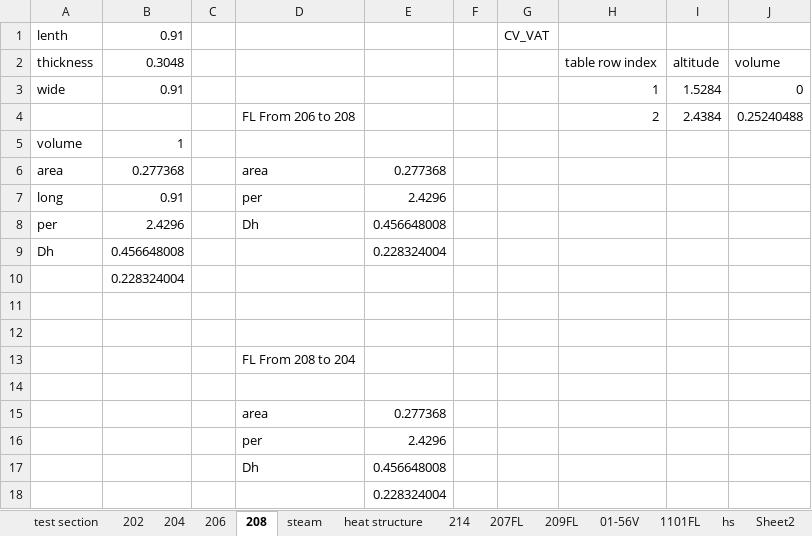
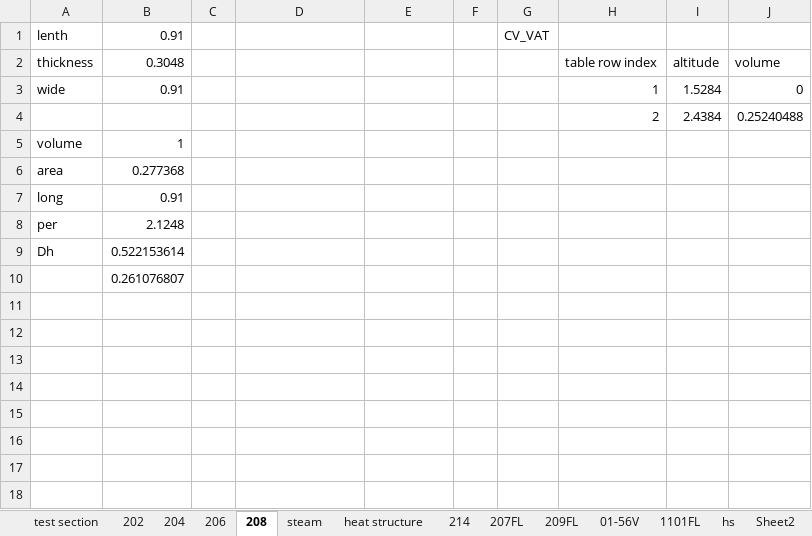
Before and after one commit to FuWen/TEST-203, an Excel workbook: 36 volumes connect to hs/Nodalization-AP600-MELCOR - more volume.xlsx, sheet 208, drawn as a sheet; values as stored, in another font and other column widths than the file's, no borders; removed rows and columns are numbered as before the commit, all else as after; the diff names each change by its address in the sheet, - before the commit and + after, or states it on an @@ line.

```diff
--- a/36 volumes connect to hs/Nodalization-AP600-MELCOR - more volume.xlsx (sheet 208)
+++ b/36 volumes connect to hs/Nodalization-AP600-MELCOR - more volume.xlsx (sheet 208)
-D4: FL From 206 to 208
+D4: (empty)
-D6: area
+D6: (empty)
-E6: 0.277368
+E6: (empty)
-D7: per
+D7: (empty)
-E7: 2.4296
+E7: (empty)
-row 8: per | 2.4296 |  | Dh | 0.456648008
+row 8: per | 2.1248
-B9: 0.456648008
+B9: 0.522153614
-E9: 0.228324004
+E9: (empty)
-B10: 0.228324004
+B10: 0.261076807
-row 11: (empty)
-row 12: (empty)
-row 13:  |  |  | FL From 208 to 204
-row 14: (empty)
-row 15:  |  |  | area | 0.277368
-row 16:  |  |  | per | 2.4296
-row 17:  |  |  | Dh | 0.456648008
-row 18:  |  |  |  | 0.228324004
```
Also changed, not shown: sheet FL217, sheet 202, sheet 214, sheet 204, sheet 206, sheet 209FL, formulas that keep their value.
